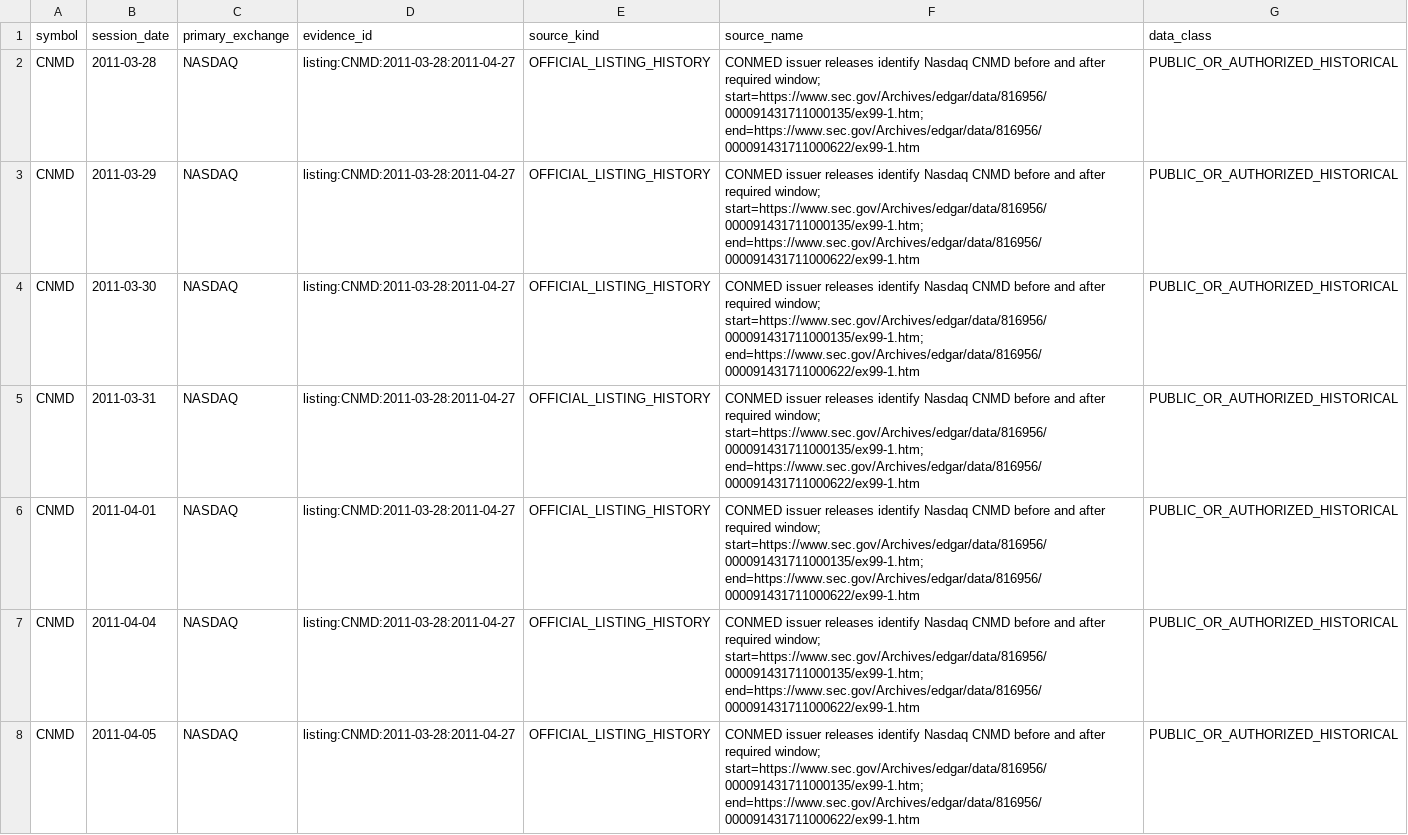
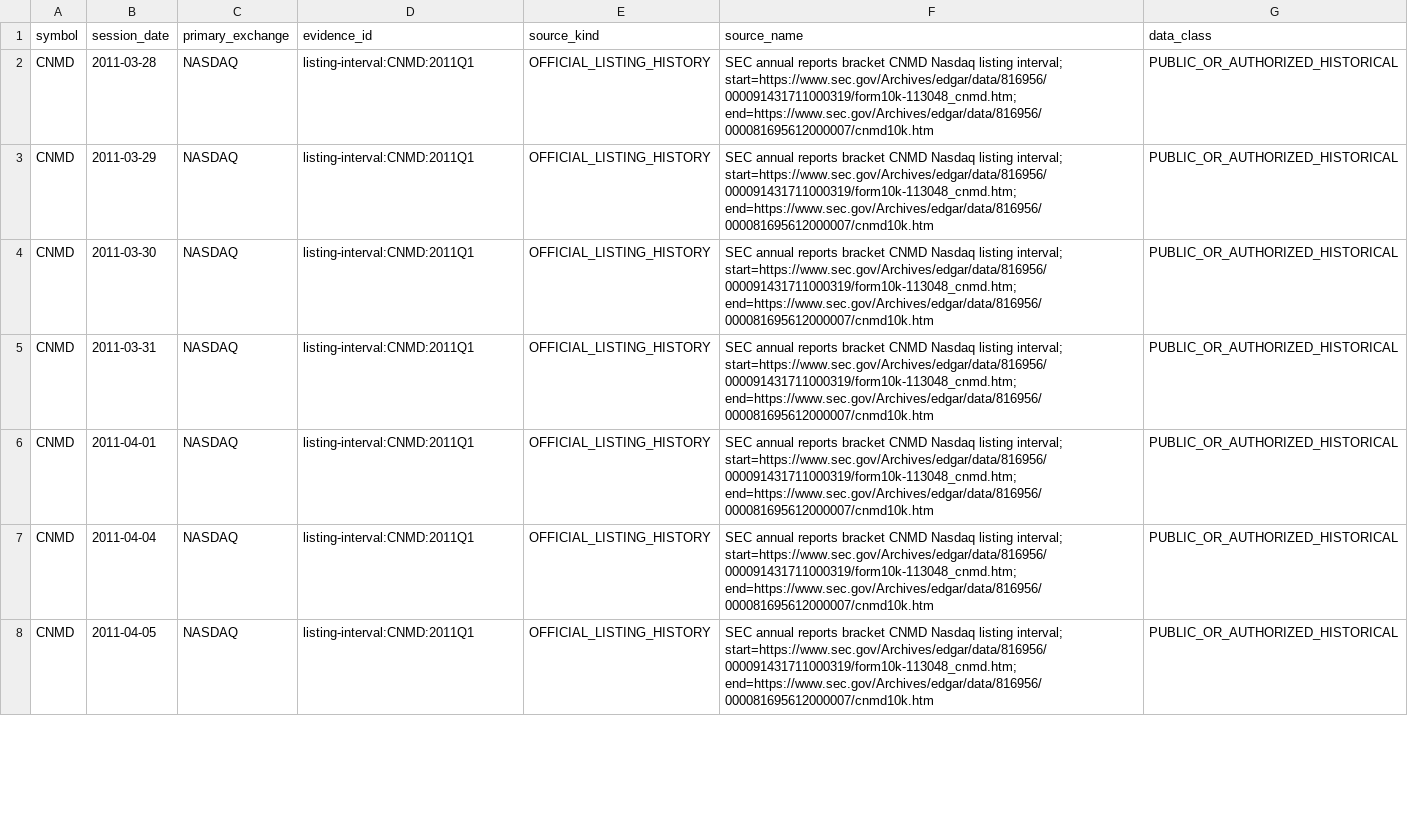
Before and after one commit to P00NSMASHER/github-value-hunt-ledger, a CSV file: historical_mnpi/real_corpus/import/listing_metadata.csv, drawn as a sheet; only a part is shown; the diff covers the shown part only.

Commit message:
MNPI G2 batch 1: bind 66 daily listing rows to interval evidence

```diff
--- a/historical_mnpi/real_corpus/import/listing_metadata.csv
+++ b/historical_mnpi/real_corpus/import/listing_metadata.csv
@@ -1,8 +1,8 @@
 symbol,session_date,primary_exchange,evidence_id,source_kind,source_name,data_class
-CNMD,2011-03-28,NASDAQ,listing:CNMD:2011-03-28:2011-04-27,OFFICIAL_LISTING_HISTORY,CONMED issuer releases identify Nasdaq CNMD before and after required window; start=https://www.sec.gov/Archives/edgar/data/816956/000091431711000135/ex99-1.htm; end=https://www.sec.gov/Archives/edgar/data/816956/000091431711000622/ex99-1.htm,PUBLIC_OR_AUTHORIZED_HISTORICAL
-CNMD,2011-03-29,NASDAQ,listing:CNMD:2011-03-28:2011-04-27,OFFICIAL_LISTING_HISTORY,CONMED issuer releases identify Nasdaq CNMD before and after required window; start=https://www.sec.gov/Archives/edgar/data/816956/000091431711000135/ex99-1.htm; end=https://www.sec.gov/Archives/edgar/data/816956/000091431711000622/ex99-1.htm,PUBLIC_OR_AUTHORIZED_HISTORICAL
-CNMD,2011-03-30,NASDAQ,listing:CNMD:2011-03-28:2011-04-27,OFFICIAL_LISTING_HISTORY,CONMED issuer releases identify Nasdaq CNMD before and after required window; start=https://www.sec.gov/Archives/edgar/data/816956/000091431711000135/ex99-1.htm; end=https://www.sec.gov/Archives/edgar/data/816956/000091431711000622/ex99-1.htm,PUBLIC_OR_AUTHORIZED_HISTORICAL
-CNMD,2011-03-31,NASDAQ,listing:CNMD:2011-03-28:2011-04-27,OFFICIAL_LISTING_HISTORY,CONMED issuer releases identify Nasdaq CNMD before and after required window; start=https://www.sec.gov/Archives/edgar/data/816956/000091431711000135/ex99-1.htm; end=https://www.sec.gov/Archives/edgar/data/816956/000091431711000622/ex99-1.htm,PUBLIC_OR_AUTHORIZED_HISTORICAL
-CNMD,2011-04-01,NASDAQ,listing:CNMD:2011-03-28:2011-04-27,OFFICIAL_LISTING_HISTORY,CONMED issuer releases identify Nasdaq CNMD before and after required window; start=https://www.sec.gov/Archives/edgar/data/816956/000091431711000135/ex99-1.htm; end=https://www.sec.gov/Archives/edgar/data/816956/000091431711000622/ex99-1.htm,PUBLIC_OR_AUTHORIZED_HISTORICAL
-CNMD,2011-04-04,NASDAQ,listing:CNMD:2011-03-28:2011-04-27,OFFICIAL_LISTING_HISTORY,CONMED issuer releases identify Nasdaq CNMD before and after required window; start=https://www.sec.gov/Archives/edgar/data/816956/000091431711000135/ex99-1.htm; end=https://www.sec.gov/Archives/edgar/data/816956/000091431711000622/ex99-1.htm,PUBLIC_OR_AUTHORIZED_HISTORICAL
-CNMD,2011-04-05,NASDAQ,listing:CNMD:2011-03-28:2011-04-27,OFFICIAL_LISTING_HISTORY,CONMED issuer releases identify Nasdaq CNMD before and after required window; start=https://www.sec.gov/Archives/edgar/data/816956/000091431711000135/ex99-1.htm; end=https://www.sec.gov/Archives/edgar/data/816956/000091431711000622/ex99-1.htm,PUBLIC_OR_AUTHORIZED_HISTORICAL
+CNMD,2011-03-28,NASDAQ,listing-interval:CNMD:2011Q1,OFFICIAL_LISTING_HISTORY,SEC annual reports bracket CNMD Nasdaq listing interval; start=https://www.sec.gov/Archives/edgar/data/816956/000091431711000319/form10k-113048_cnmd.htm; end=https://www.sec.gov/Archives/edgar/data/816956/000081695612000007/cnmd10k.htm,PUBLIC_OR_AUTHORIZED_HISTORICAL
+CNMD,2011-03-29,NASDAQ,listing-interval:CNMD:2011Q1,OFFICIAL_LISTING_HISTORY,SEC annual reports bracket CNMD Nasdaq listing interval; start=https://www.sec.gov/Archives/edgar/data/816956/000091431711000319/form10k-113048_cnmd.htm; end=https://www.sec.gov/Archives/edgar/data/816956/000081695612000007/cnmd10k.htm,PUBLIC_OR_AUTHORIZED_HISTORICAL
+CNMD,2011-03-30,NASDAQ,listing-interval:CNMD:2011Q1,OFFICIAL_LISTING_HISTORY,SEC annual reports bracket CNMD Nasdaq listing interval; start=https://www.sec.gov/Archives/edgar/data/816956/000091431711000319/form10k-113048_cnmd.htm; end=https://www.sec.gov/Archives/edgar/data/816956/000081695612000007/cnmd10k.htm,PUBLIC_OR_AUTHORIZED_HISTORICAL
+CNMD,2011-03-31,NASDAQ,listing-interval:CNMD:2011Q1,OFFICIAL_LISTING_HISTORY,SEC annual reports bracket CNMD Nasdaq listing interval; start=https://www.sec.gov/Archives/edgar/data/816956/000091431711000319/form10k-113048_cnmd.htm; end=https://www.sec.gov/Archives/edgar/data/816956/000081695612000007/cnmd10k.htm,PUBLIC_OR_AUTHORIZED_HISTORICAL
+CNMD,2011-04-01,NASDAQ,listing-interval:CNMD:2011Q1,OFFICIAL_LISTING_HISTORY,SEC annual reports bracket CNMD Nasdaq listing interval; start=https://www.sec.gov/Archives/edgar/data/816956/000091431711000319/form10k-113048_cnmd.htm; end=https://www.sec.gov/Archives/edgar/data/816956/000081695612000007/cnmd10k.htm,PUBLIC_OR_AUTHORIZED_HISTORICAL
+CNMD,2011-04-04,NASDAQ,listing-interval:CNMD:2011Q1,OFFICIAL_LISTING_HISTORY,SEC annual reports bracket CNMD Nasdaq listing interval; start=https://www.sec.gov/Archives/edgar/data/816956/000091431711000319/form10k-113048_cnmd.htm; end=https://www.sec.gov/Archives/edgar/data/816956/000081695612000007/cnmd10k.htm,PUBLIC_OR_AUTHORIZED_HISTORICAL
+CNMD,2011-04-05,NASDAQ,listing-interval:CNMD:2011Q1,OFFICIAL_LISTING_HISTORY,SEC annual reports bracket CNMD Nasdaq listing interval; start=https://www.sec.gov/Archives/edgar/data/816956/000091431711000319/form10k-113048_cnmd.htm; end=https://www.sec.gov/Archives/edgar/data/816956/000081695612000007/cnmd10k.htm,PUBLIC_OR_AUTHORIZED_HISTORICAL
```
Also changed, not shown: 118 edited cells elsewhere in this file.
